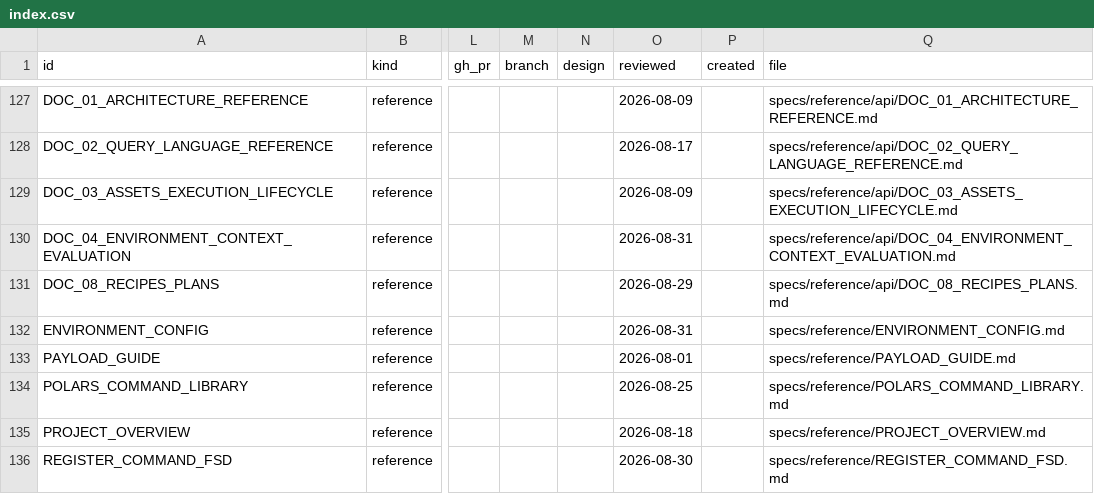
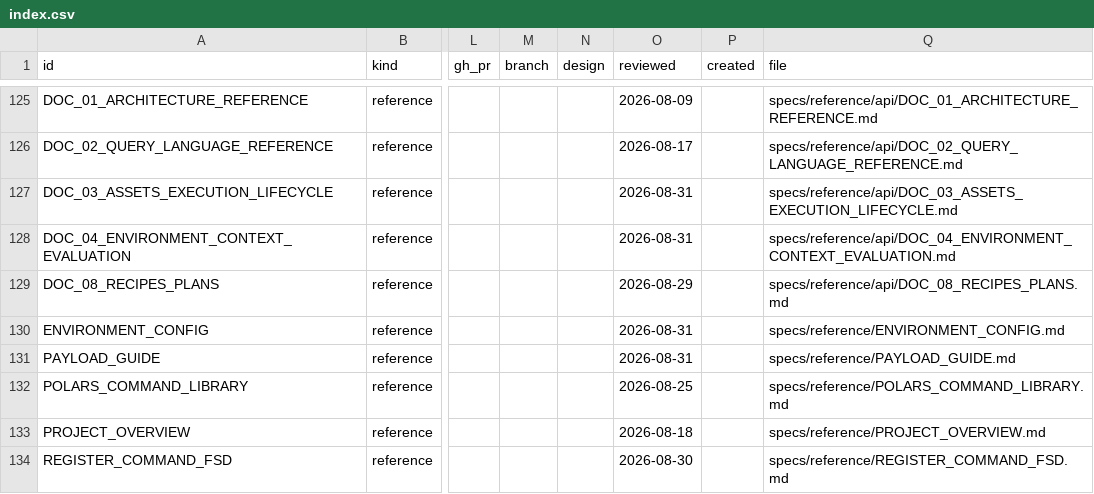
Before and after one commit to orest-d/liquers, a CSV file: specs/index.csv, drawn as a sheet; only a part is shown, gaps mark what is left out; addresses are those after the commit; the diff covers the shown part only; the diff names each change by its address in the sheet, - before the commit and + after, or states it on an @@ line.

Commit message:
refresh index

```diff
--- a/specs/index.csv
+++ b/specs/index.csv
-O127 (reviewed): 2026-08-09
+O127 (reviewed): 2026-08-31
-O131 (reviewed): 2026-08-01
+O131 (reviewed): 2026-08-31
```
Also changed, not shown: 2 added rows, 2 removed rows and 2 edited cells elsewhere in this file, 1 other file.
